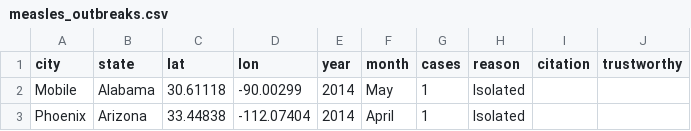
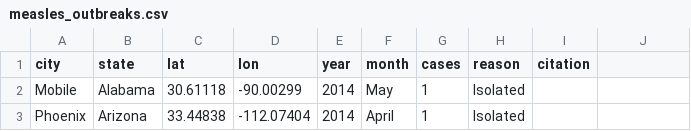
Before and after one commit to artiichoke/165_Final_Project, a CSV file: measles_outbreaks.csv, drawn as a sheet; only a part is shown; the diff names each change by its address in the sheet, - before the commit and + after, or states it on an @@ line.

Commit message:
Updated measles.csv

```diff
--- a/measles_outbreaks.csv
+++ b/measles_outbreaks.csv
-J1: trustworthy
+J1: (empty)
```
